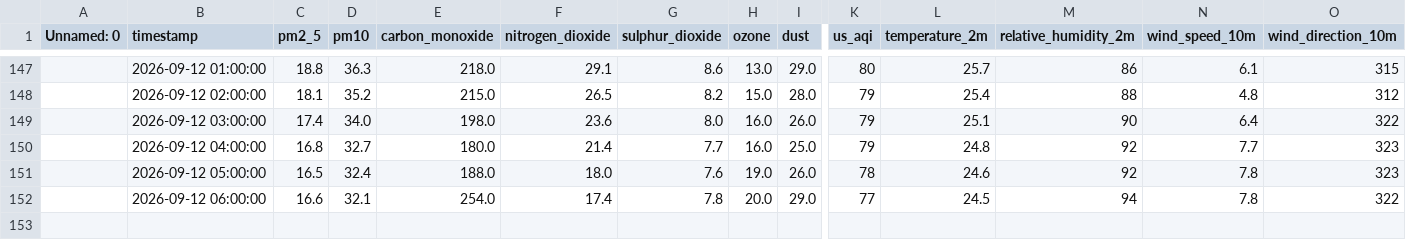
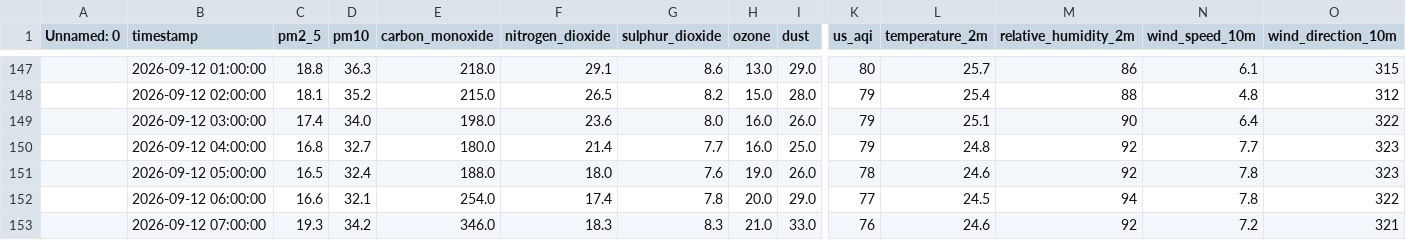
Before and after one commit to SyedAnasAzim/AQI-prediction, a CSV file: data/hourly_data_6d.csv, drawn as a sheet; only a part is shown, gaps mark what is left out; rows hold the shown columns only; the diff names each change by its address in the sheet, - before the commit and + after, or states it on an @@ line.

Commit message:
hourly data update: update data_6d.csv

```diff
--- a/data/hourly_data_6d.csv
+++ b/data/hourly_data_6d.csv
+row 153:  | 2026-09-12 07:00:00 | 19.3 | 34.2 | 346.0 | 18.3 | 8.3 | 21.0 | 33.0 | 76 | 24.6 | 92 | 7.2 | 321
```
